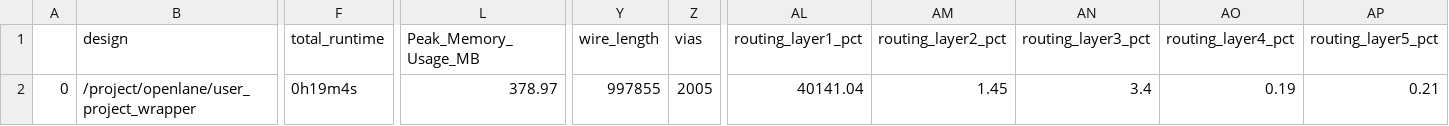
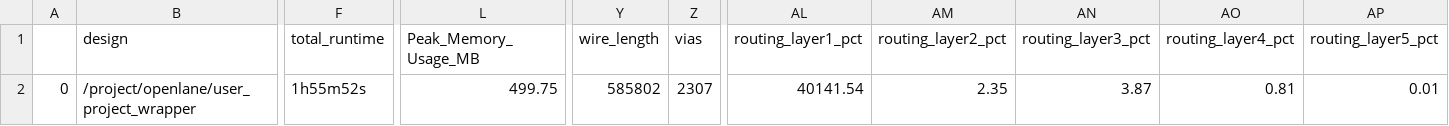
Before and after one commit to htfab/treepram-red, a CSV file: signoff/user_project_wrapper/final_summary_report.csv, drawn as a sheet; only a part is shown, gaps mark what is left out; the diff names each change by its address in the sheet, - before the commit and + after, or states it on an @@ line.

Commit message:
Build with CORES=16 and DATA_WIDTH=8

```diff
--- a/signoff/user_project_wrapper/final_summary_report.csv
+++ b/signoff/user_project_wrapper/final_summary_report.csv
-F2 (total_runtime): 0h19m4s
+F2 (total_runtime): 1h55m52s
-L2 (Peak_Memory_Usage_MB): 378.97
+L2 (Peak_Memory_Usage_MB): 499.75
-Y2 (wire_length): 997855
+Y2 (wire_length): 585802
-Z2 (vias): 2005
+Z2 (vias): 2307
-AL2 (routing_layer1_pct): 40141.04
+AL2 (routing_layer1_pct): 40141.54
-AM2 (routing_layer2_pct): 1.45
+AM2 (routing_layer2_pct): 2.35
-AN2 (routing_layer3_pct): 3.4
+AN2 (routing_layer3_pct): 3.87
-AO2 (routing_layer4_pct): 0.19
+AO2 (routing_layer4_pct): 0.81
-AP2 (routing_layer5_pct): 0.21
+AP2 (routing_layer5_pct): 0.01
```
Also changed, not shown: signoff/user_project/final_summary_report.csv, 20 other files.
